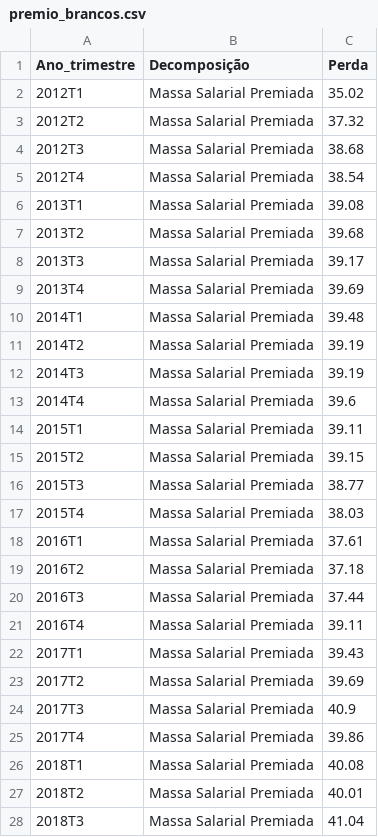
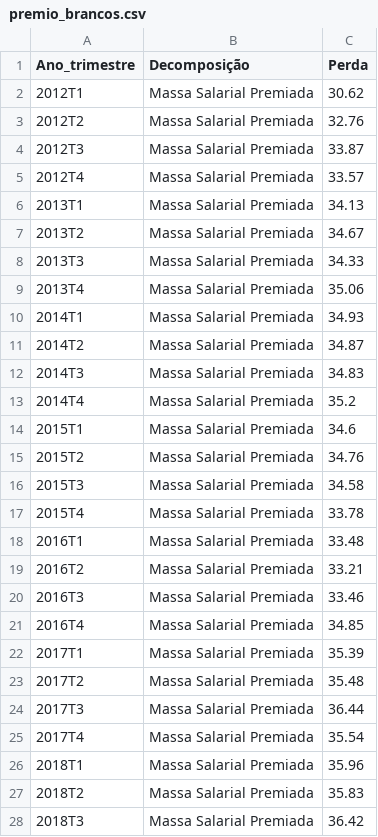
Before and after one commit to alyssonlp/conjuntura_discriminacao, a CSV file: outputs/csv_output/premio_brancos.csv, drawn as a sheet; only a part is shown; the diff covers the shown part only.

```diff
--- a/outputs/csv_output/premio_brancos.csv
+++ b/outputs/csv_output/premio_brancos.csv
@@ -1,28 +1,28 @@
 Ano_trimestre,Decomposição,Perda
-2012T1,Massa Salarial Premiada,35.02
-2012T2,Massa Salarial Premiada,37.32
-2012T3,Massa Salarial Premiada,38.68
-2012T4,Massa Salarial Premiada,38.54
-2013T1,Massa Salarial Premiada,39.08
-2013T2,Massa Salarial Premiada,39.68
-2013T3,Massa Salarial Premiada,39.17
-2013T4,Massa Salarial Premiada,39.69
-2014T1,Massa Salarial Premiada,39.48
-2014T2,Massa Salarial Premiada,39.19
-2014T3,Massa Salarial Premiada,39.19
-2014T4,Massa Salarial Premiada,39.6
-2015T1,Massa Salarial Premiada,39.11
-2015T2,Massa Salarial Premiada,39.15
-2015T3,Massa Salarial Premiada,38.77
-2015T4,Massa Salarial Premiada,38.03
-2016T1,Massa Salarial Premiada,37.61
-2016T2,Massa Salarial Premiada,37.18
-2016T3,Massa Salarial Premiada,37.44
-2016T4,Massa Salarial Premiada,39.11
-2017T1,Massa Salarial Premiada,39.43
-2017T2,Massa Salarial Premiada,39.69
-2017T3,Massa Salarial Premiada,40.9
-2017T4,Massa Salarial Premiada,39.86
-2018T1,Massa Salarial Premiada,40.08
-2018T2,Massa Salarial Premiada,40.01
-2018T3,Massa Salarial Premiada,41.04
+2012T1,Massa Salarial Premiada,30.62
+2012T2,Massa Salarial Premiada,32.76
+2012T3,Massa Salarial Premiada,33.87
+2012T4,Massa Salarial Premiada,33.57
+2013T1,Massa Salarial Premiada,34.13
+2013T2,Massa Salarial Premiada,34.67
+2013T3,Massa Salarial Premiada,34.33
+2013T4,Massa Salarial Premiada,35.06
+2014T1,Massa Salarial Premiada,34.93
+2014T2,Massa Salarial Premiada,34.87
+2014T3,Massa Salarial Premiada,34.83
+2014T4,Massa Salarial Premiada,35.2
+2015T1,Massa Salarial Premiada,34.6
+2015T2,Massa Salarial Premiada,34.76
+2015T3,Massa Salarial Premiada,34.58
+2015T4,Massa Salarial Premiada,33.78
+2016T1,Massa Salarial Premiada,33.48
+2016T2,Massa Salarial Premiada,33.21
+2016T3,Massa Salarial Premiada,33.46
+2016T4,Massa Salarial Premiada,34.85
+2017T1,Massa Salarial Premiada,35.39
+2017T2,Massa Salarial Premiada,35.48
+2017T3,Massa Salarial Premiada,36.44
+2017T4,Massa Salarial Premiada,35.54
+2018T1,Massa Salarial Premiada,35.96
+2018T2,Massa Salarial Premiada,35.83
+2018T3,Massa Salarial Premiada,36.42
```
Also changed, not shown: 119 edited cells elsewhere in this file, outputs/csv_output/descriptive_br_gender_race_carta.csv, outputs/csv_output/penal_negros.csv, 19 other files.
